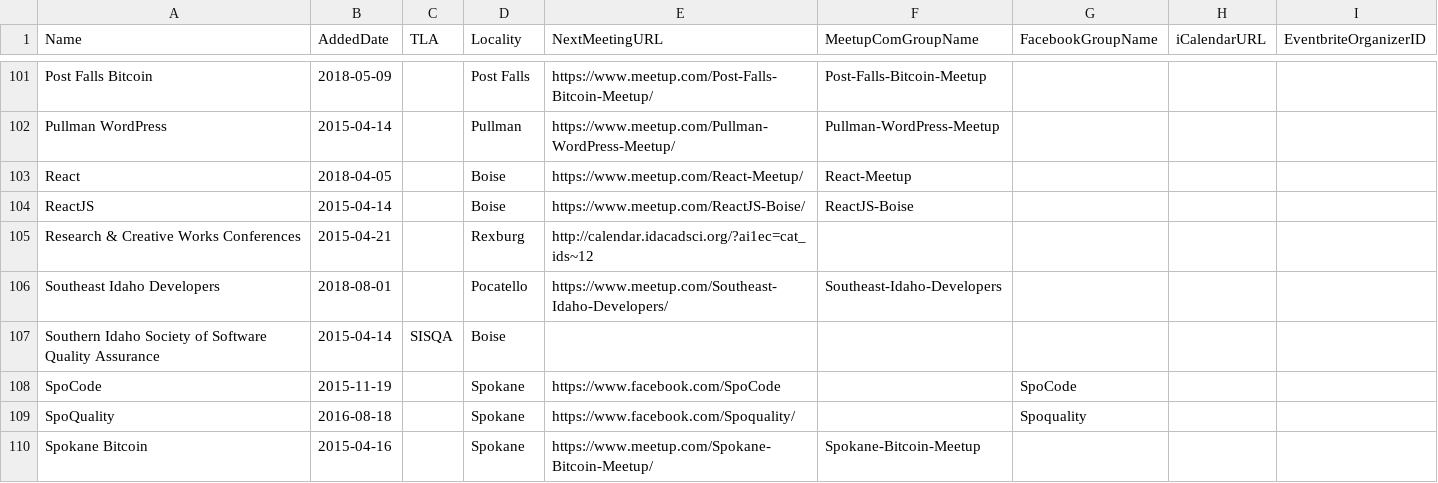
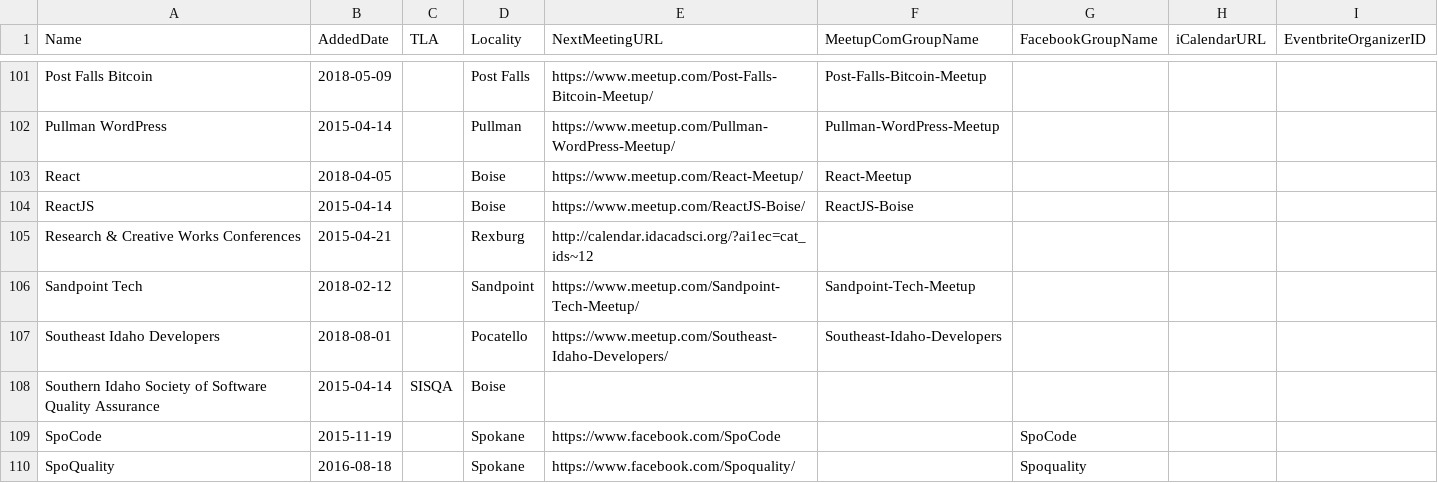
Before and after one commit to rationalagents/gemstateio-groups, a CSV file: groups.csv, drawn as a sheet; only a part is shown, gaps mark what is left out; the shorter side is filled out with more unchanged rows.

Commit message:
Add Sandpoint Tech

```diff
--- a/groups.csv
+++ b/groups.csv
@@ -105,2 +105,3 @@ ReactJS,2015-04-14,,Boise,https://www.meetup.com/ReactJS-Boise/,ReactJS-Boise,,,
 Research & Creative Works Conferences,2015-04-21,,Rexburg,http://calendar.idacadsci.org/?ai1ec=cat_ids~12,,,,
+Sandpoint Tech,2018-02-12,,Sandpoint,https://www.meetup.com/Sandpoint-Tech-Meetup/,Sandpoint-Tech-Meetup,,,
 Southeast Idaho Developers,2018-08-01,,Pocatello,https://www.meetup.com/Southeast-Idaho-Developers/,Southeast-Idaho-Developers,,,
```
